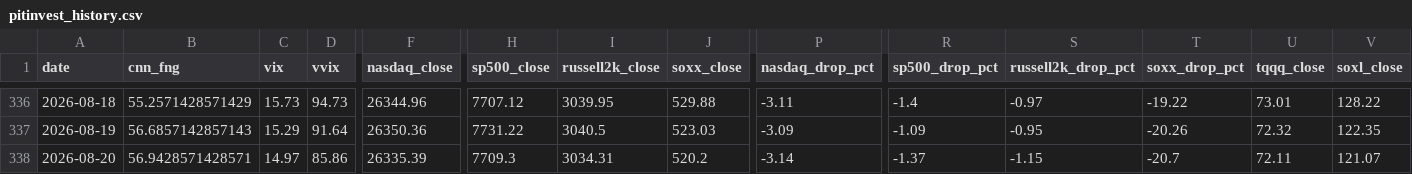
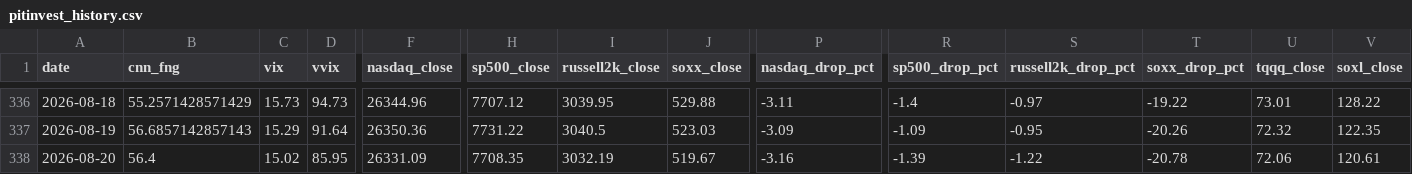
Before and after one commit to komubal-del/pitinvest-bot, a CSV file: pitinvest_history.csv, drawn as a sheet; only a part is shown, gaps mark what is left out; the diff covers the shown part only; the diff names each change by its address in the sheet, - before the commit and + after, or states it on an @@ line.

```diff
--- a/pitinvest_history.csv
+++ b/pitinvest_history.csv
-B338 (cnn_fng): 56.9428571428571
+B338 (cnn_fng): 56.4
-C338 (vix): 14.97
+C338 (vix): 15.02
-D338 (vvix): 85.86
+D338 (vvix): 85.95
-F338 (nasdaq_close): 26335.39
+F338 (nasdaq_close): 26331.09
-H338 (sp500_close): 7709.3
+H338 (sp500_close): 7708.35
-I338 (russell2k_close): 3034.31
+I338 (russell2k_close): 3032.19
-J338 (soxx_close): 520.2
+J338 (soxx_close): 519.67
-P338 (nasdaq_drop_pct): -3.14
+P338 (nasdaq_drop_pct): -3.16
-R338 (sp500_drop_pct): -1.37
+R338 (sp500_drop_pct): -1.39
-S338 (russell2k_drop_pct): -1.15
+S338 (russell2k_drop_pct): -1.22
-T338 (soxx_drop_pct): -20.7
+T338 (soxx_drop_pct): -20.78
-U338 (tqqq_close): 72.11
+U338 (tqqq_close): 72.06
-V338 (soxl_close): 121.07
+V338 (soxl_close): 120.61
```
Also changed, not shown: 7 edited cells elsewhere in this file, 2 other files.
